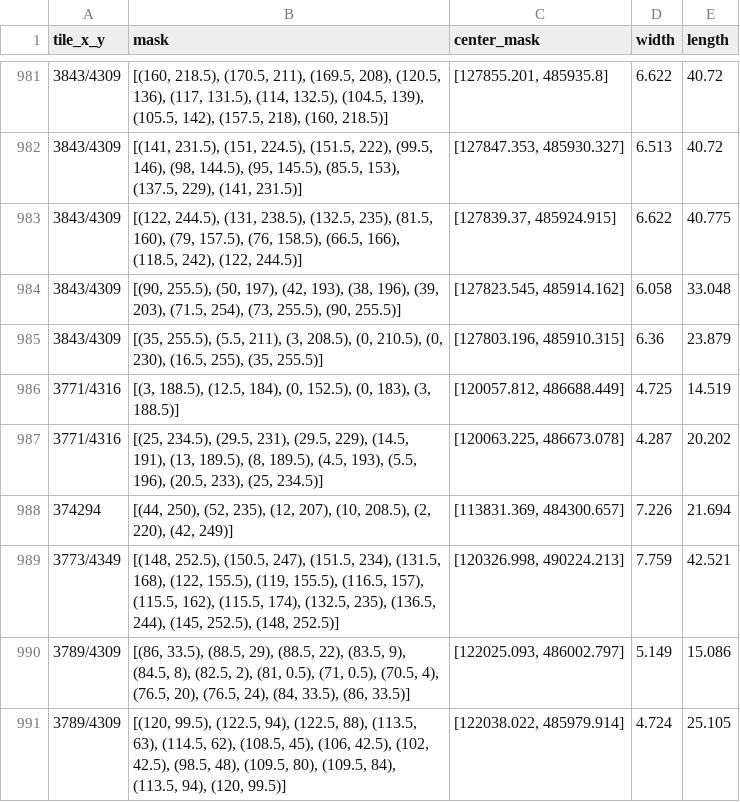
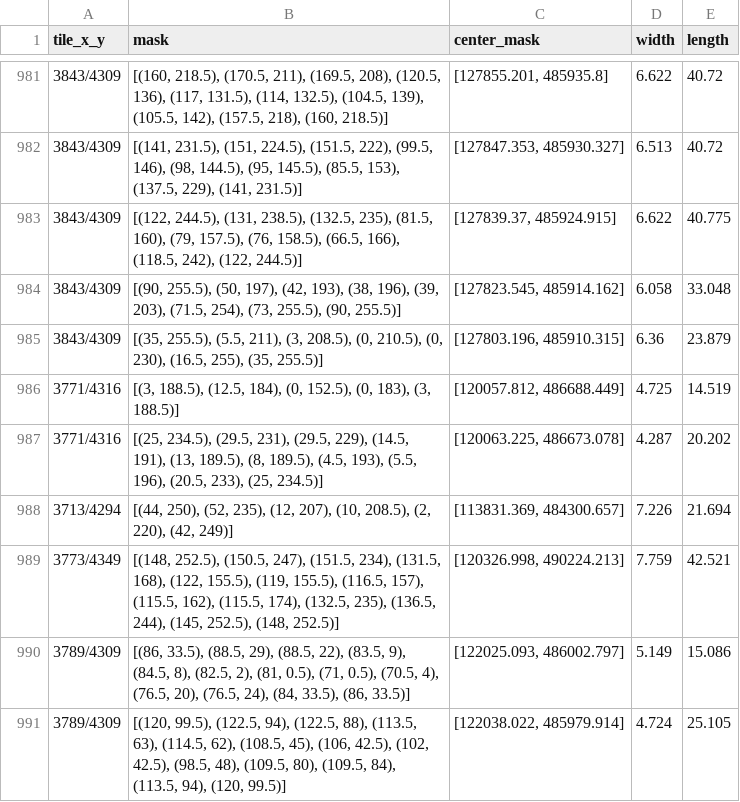
Before and after one commit to Amsterdam-AI-Team/Houseboat_Detection_in_Satellite_Images, a CSV file: output/houseboat_polygon_data.csv, drawn as a sheet; only a part is shown, gaps mark what is left out.

```diff
--- a/output/houseboat_polygon_data.csv
+++ b/output/houseboat_polygon_data.csv
@@ -987,3 +987,3 @@ tile_x_y,mask,center_mask,width,length
 3771/4316,"[(25, 234.5), (29.5, 231), (29.5, 229), (14.5, 191), (13, 189.5), (8, 189.5), (4.5, 193), (5.5, 196), (20.5, 233), (25, 234.5)]","[120063.225, 486673.078]",4.287,20.202
-374294,"[(44, 250), (52, 235), (12, 207), (10, 208.5), (2, 220), (42, 249)]","[113831.369, 484300.657]",7.226,21.694
+3713/4294,"[(44, 250), (52, 235), (12, 207), (10, 208.5), (2, 220), (42, 249)]","[113831.369, 484300.657]",7.226,21.694
 3773/4349,"[(148, 252.5), (150.5, 247), (151.5, 234), (131.5, 168), (122, 155.5), (119, 155.5), (116.5, 157), (115.5, 162), (115.5, 174), (132.5, 235), (136.5, 244), (145, 252.5), (148, 252.5)]","[120326.998, 490224.213]",7.759,42.521
```
Also changed, not shown: 4 other files.
